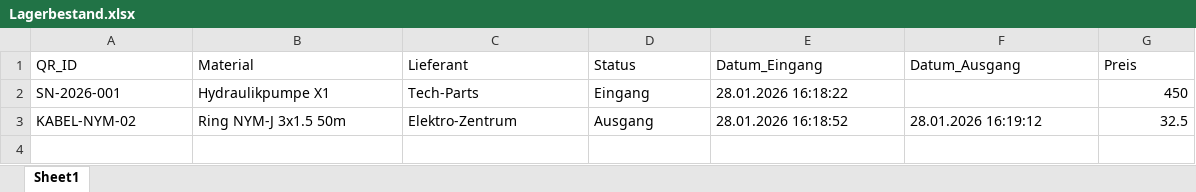
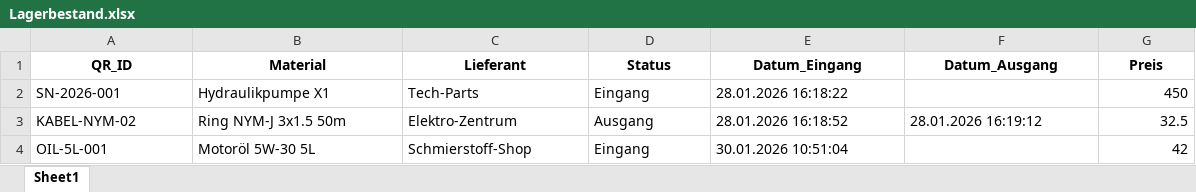
Before and after one commit to eh-des/mein-lager, an Excel workbook: Lagerbestand.xlsx, sheet Sheet1, drawn as a sheet; values as stored, in another font and other column widths than the file's, no borders; the diff names each change by its address in the sheet, - before the commit and + after, or states it on an @@ line.

Commit message:
Lager-Update

```diff
--- a/Lagerbestand.xlsx (sheet Sheet1)
+++ b/Lagerbestand.xlsx (sheet Sheet1)
@@ A1:G1 bold: off → on, alignment: left → center @@
+row 4: OIL-5L-001 | Motoröl 5W-30 5L | Schmierstoff-Shop | Eingang | 30.01.2026 10:51:04 |  | 42
```
